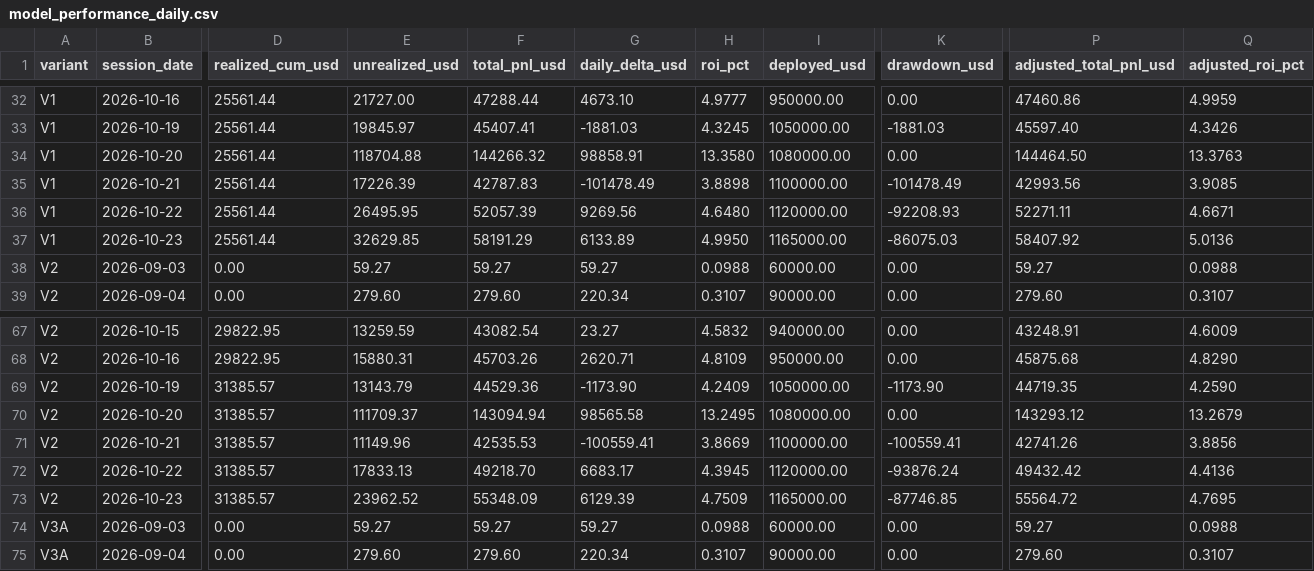
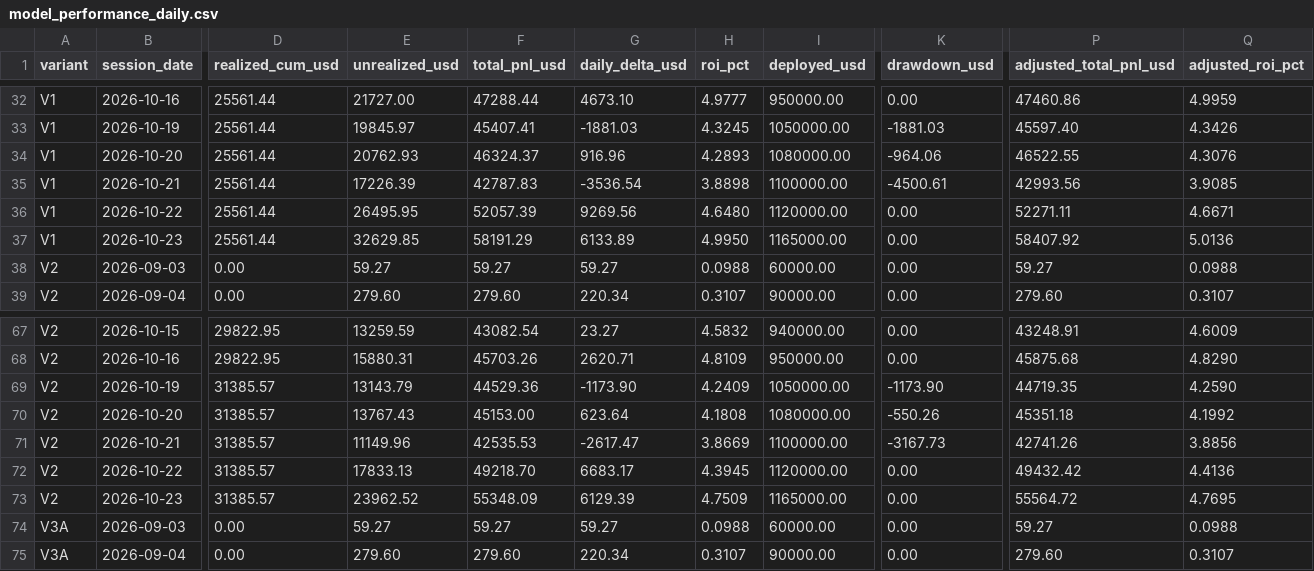
Before and after one commit to A44674928/Financial_Model_Records, a CSV file: data/model_performance_daily.csv, drawn as a sheet; only a part is shown, gaps mark what is left out; the diff covers the shown part only; the diff names each change by its address in the sheet, - before the commit and + after, or states it on an @@ line.

```diff
--- a/data/model_performance_daily.csv
+++ b/data/model_performance_daily.csv
-E34 (unrealized_usd): 118704.88
+E34 (unrealized_usd): 20762.93
-F34 (total_pnl_usd): 144266.32
+F34 (total_pnl_usd): 46324.37
-G34 (daily_delta_usd): 98858.91
+G34 (daily_delta_usd): 916.96
-H34 (roi_pct): 13.3580
+H34 (roi_pct): 4.2893
-K34 (drawdown_usd): 0.00
+K34 (drawdown_usd): -964.06
-P34 (adjusted_total_pnl_usd): 144464.50
+P34 (adjusted_total_pnl_usd): 46522.55
-Q34 (adjusted_roi_pct): 13.3763
+Q34 (adjusted_roi_pct): 4.3076
-G35 (daily_delta_usd): -101478.49
+G35 (daily_delta_usd): -3536.54
-K35 (drawdown_usd): -101478.49
+K35 (drawdown_usd): -4500.61
-K36 (drawdown_usd): -92208.93
+K36 (drawdown_usd): 0.00
-K37 (drawdown_usd): -86075.03
+K37 (drawdown_usd): 0.00
-E70 (unrealized_usd): 111709.37
+E70 (unrealized_usd): 13767.43
-F70 (total_pnl_usd): 143094.94
+F70 (total_pnl_usd): 45153.00
-G70 (daily_delta_usd): 98565.58
+G70 (daily_delta_usd): 623.64
-H70 (roi_pct): 13.2495
+H70 (roi_pct): 4.1808
-K70 (drawdown_usd): 0.00
+K70 (drawdown_usd): -550.26
-P70 (adjusted_total_pnl_usd): 143293.12
+P70 (adjusted_total_pnl_usd): 45351.18
-Q70 (adjusted_roi_pct): 13.2679
+Q70 (adjusted_roi_pct): 4.1992
-G71 (daily_delta_usd): -100559.41
+G71 (daily_delta_usd): -2617.47
-K71 (drawdown_usd): -100559.41
+K71 (drawdown_usd): -3167.73
-K72 (drawdown_usd): -93876.24
+K72 (drawdown_usd): 0.00
-K73 (drawdown_usd): -87746.85
+K73 (drawdown_usd): 0.00
```
Also changed, not shown: 22 edited cells elsewhere in this file, data/dxy_currency_desk_sidecar_daily_20261024.csv, data/tradingview_benchmark_price_lists_20261024.csv, 40 other files.
